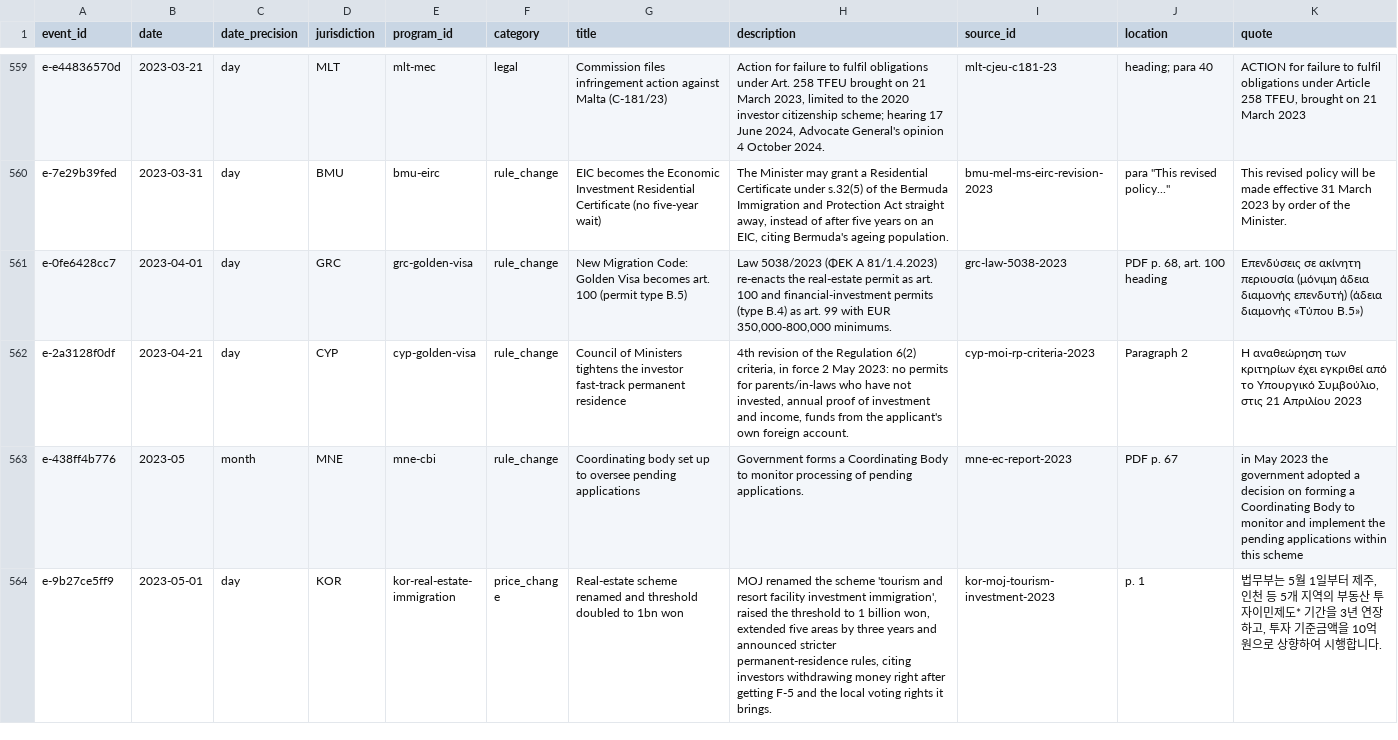
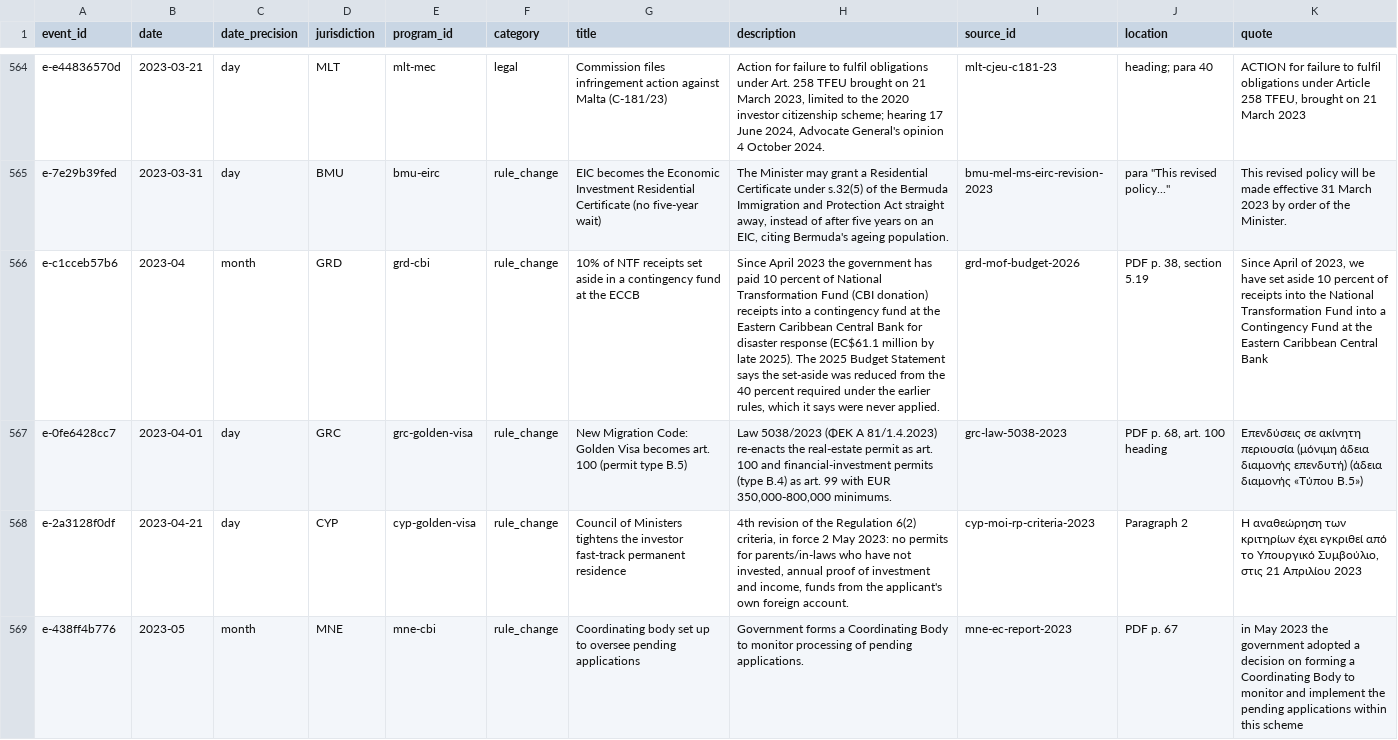
Before and after one commit to oscarleoo/data, a CSV file: topics/cbi/data/events.csv, drawn as a sheet; only a part is shown, gaps mark what is left out; the shorter side is filled out with more unchanged rows; the diff covers the shown part only; the diff names each change by its address in the sheet, - before the commit and + after, or states it on an @@ line.

```diff
--- a/topics/cbi/data/events.csv
+++ b/topics/cbi/data/events.csv
+row 566: e-c1cceb57b6 | 2023-04 | month | GRD | grd-cbi | rule_change | 10% of NTF receipts set aside in a contingency fund at the ECCB | Since April 2023 the government has paid 10 percent of National Transformation Fund (CBI donation) receipts into a contingency fund at the Eastern Caribbean Central Bank for disaster response (EC$61.1 million by late 2025). The 2025 Budget Statement says the set-aside was reduced from the 40 percent required under the earlier rules, which it says were never applied. | grd-mof-budget-2026 | PDF p. 38, section 5.19 | Since April of 2023, we have set aside 10 percent of receipts into the National Transformation Fund into a Contingency Fund at the Eastern Caribbean Central Bank
```
Also changed, not shown: 8 added rows elsewhere in this file, topics/cbi/data/indicators.csv, 4 other files.
